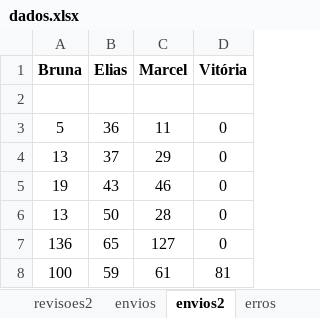
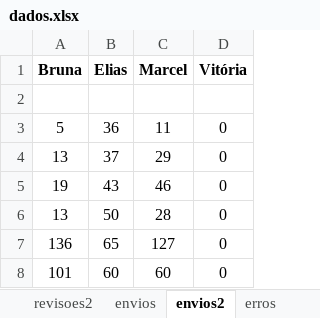
Before and after one commit to Felipe8959/estatisticas_iten, an Excel workbook: dados.xlsx, sheet envios2, drawn as a sheet; values as stored, in another font and other column widths than the file's, no borders; removed rows and columns are numbered as before the commit, all else as after; the diff names each change by its address in the sheet, - before the commit and + after, or states it on an @@ line.

```diff
--- a/dados.xlsx (sheet envios2)
+++ b/dados.xlsx (sheet envios2)
-row 8: 100 | 59 | 61 | 81
+row 8: 101 | 60 | 60 | 0
```
Also changed, not shown: sheet atrasos, sheet atrasos2, sheet erros2, Estatísticas REP.xlsm, 2 other files.
